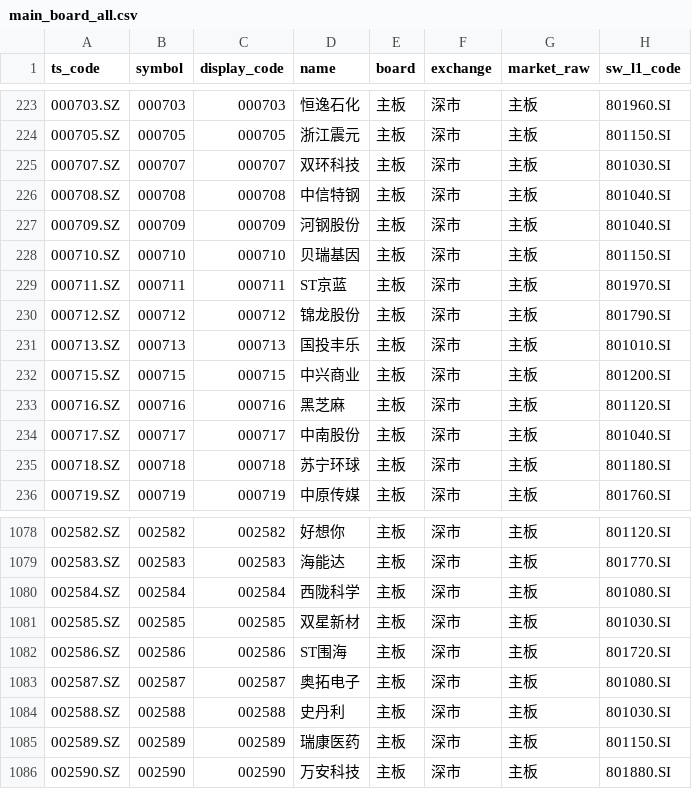
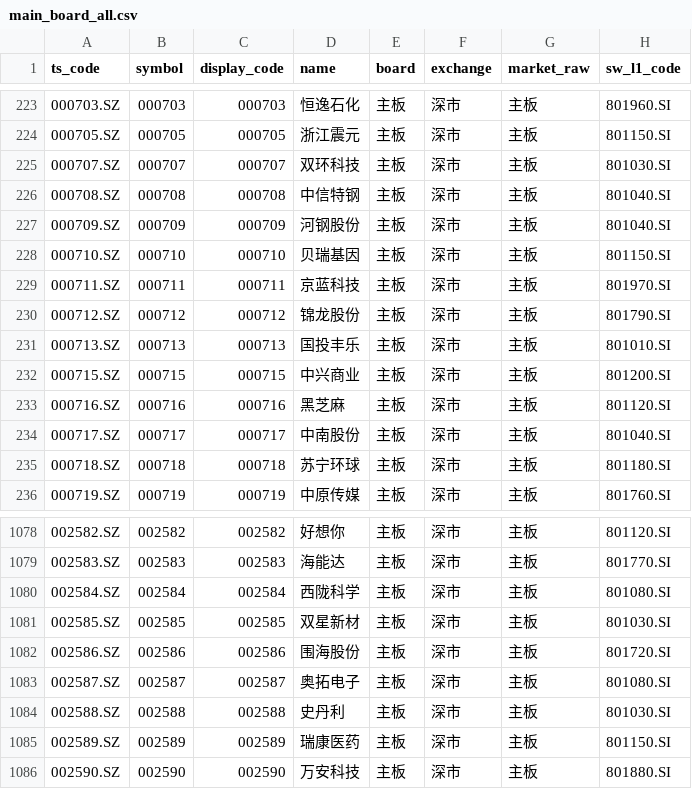
Before and after one commit to csaizbc/Select-Stock, a CSV file: output/pools/main_board_all.csv, drawn as a sheet; only a part is shown, gaps mark what is left out; the diff names each change by its address in the sheet, - before the commit and + after, or states it on an @@ line.

```diff
--- a/output/pools/main_board_all.csv
+++ b/output/pools/main_board_all.csv
-D229 (name): ST京蓝
+D229 (name): 京蓝科技
-D1082 (name): ST围海
+D1082 (name): 围海股份
```
Also changed, not shown: output/all_stocks.csv, output/default_excluded.csv, 13 other files.
